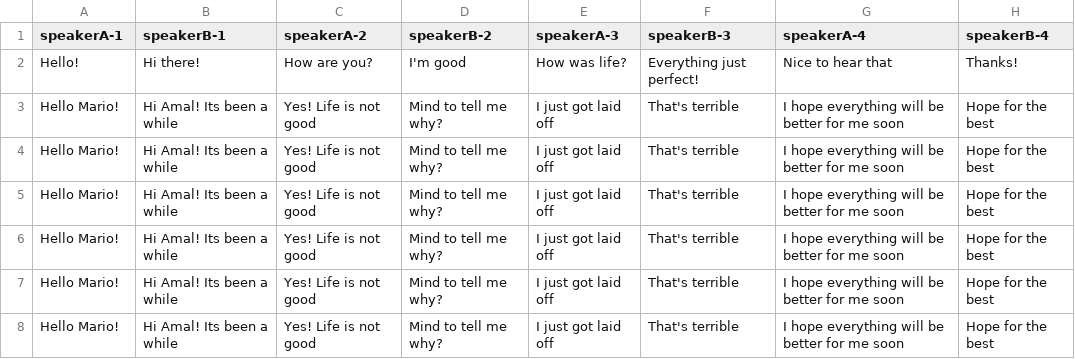
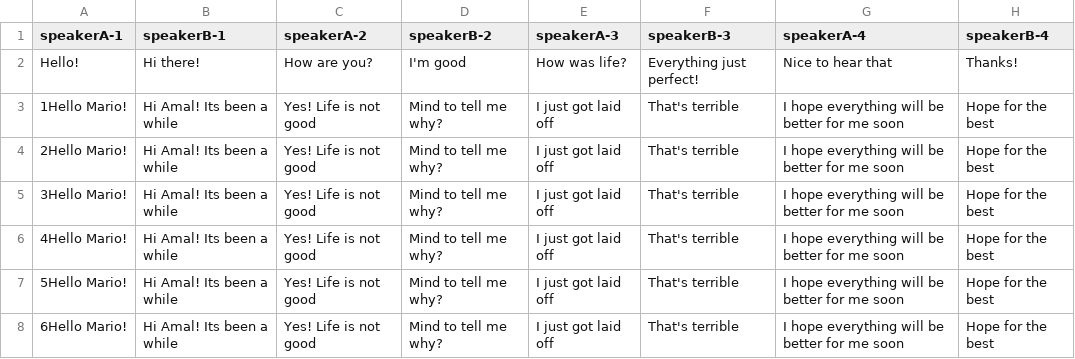
Before and after one commit to irasalsabila/dialect-thesis, a CSV file: data.csv, drawn as a sheet.

```diff
--- a/data.csv
+++ b/data.csv
@@ -2,7 +2,7 @@ speakerA-1,speakerB-1,speakerA-2,speakerB-2,speakerA-3,speakerB-3,speakerA-4,spe
 Hello!,Hi there!,How are you?,I'm good,How was life?,Everything just perfect!,Nice to hear that,Thanks!
-Hello Mario!,Hi Amal! Its been a while,Yes! Life is not good,Mind to tell me why?,I just got laid off,That's terrible,I hope everything will be better for me soon,Hope for the best
-Hello Mario!,Hi Amal! Its been a while,Yes! Life is not good,Mind to tell me why?,I just got laid off,That's terrible,I hope everything will be better for me soon,Hope for the best
-Hello Mario!,Hi Amal! Its been a while,Yes! Life is not good,Mind to tell me why?,I just got laid off,That's terrible,I hope everything will be better for me soon,Hope for the best
-Hello Mario!,Hi Amal! Its been a while,Yes! Life is not good,Mind to tell me why?,I just got laid off,That's terrible,I hope everything will be better for me soon,Hope for the best
-Hello Mario!,Hi Amal! Its been a while,Yes! Life is not good,Mind to tell me why?,I just got laid off,That's terrible,I hope everything will be better for me soon,Hope for the best
-Hello Mario!,Hi Amal! Its been a while,Yes! Life is not good,Mind to tell me why?,I just got laid off,That's terrible,I hope everything will be better for me soon,Hope for the best
+1Hello Mario!,Hi Amal! Its been a while,Yes! Life is not good,Mind to tell me why?,I just got laid off,That's terrible,I hope everything will be better for me soon,Hope for the best
+2Hello Mario!,Hi Amal! Its been a while,Yes! Life is not good,Mind to tell me why?,I just got laid off,That's terrible,I hope everything will be better for me soon,Hope for the best
+3Hello Mario!,Hi Amal! Its been a while,Yes! Life is not good,Mind to tell me why?,I just got laid off,That's terrible,I hope everything will be better for me soon,Hope for the best
+4Hello Mario!,Hi Amal! Its been a while,Yes! Life is not good,Mind to tell me why?,I just got laid off,That's terrible,I hope everything will be better for me soon,Hope for the best
+5Hello Mario!,Hi Amal! Its been a while,Yes! Life is not good,Mind to tell me why?,I just got laid off,That's terrible,I hope everything will be better for me soon,Hope for the best
+6Hello Mario!,Hi Amal! Its been a while,Yes! Life is not good,Mind to tell me why?,I just got laid off,That's terrible,I hope everything will be better for me soon,Hope for the best
```
Also changed, not shown: 4 other files.
